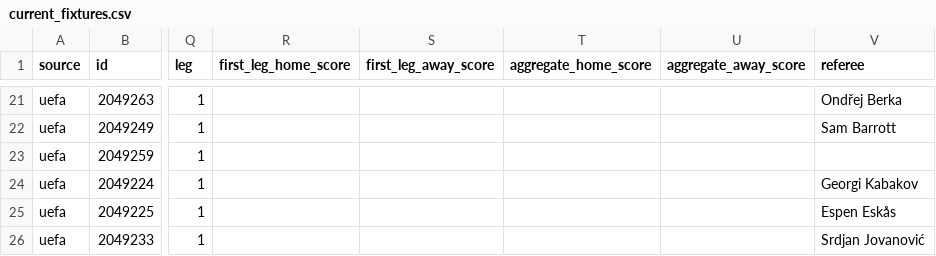
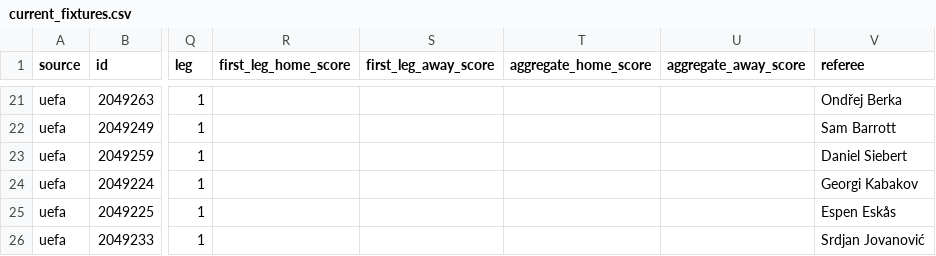
Before and after one commit to bogdasovandrej/xg-edge, a CSV file: reports/live/current_fixtures.csv, drawn as a sheet; only a part is shown, gaps mark what is left out; the diff names each change by its address in the sheet, - before the commit and + after, or states it on an @@ line.

```diff
--- a/reports/live/current_fixtures.csv
+++ b/reports/live/current_fixtures.csv
-V23 (referee): (empty)
+V23 (referee): Daniel Siebert
```
Also changed, not shown: 7 other files.
